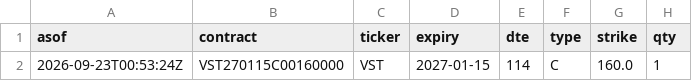
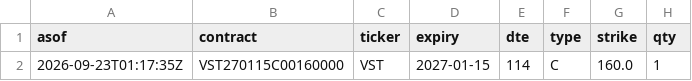
Before and after one commit to QuinnyXu/quantfolio-options, a CSV file: marks.csv, drawn as a sheet; only a part is shown; the diff names each change by its address in the sheet, - before the commit and + after, or states it on an @@ line.

```diff
--- a/marks.csv
+++ b/marks.csv
-A2 (asof): 2026-09-23T00:53:24Z
+A2 (asof): 2026-09-23T01:17:35Z
```
Also changed, not shown: marks_history.csv, screen.csv, 38 other files.
